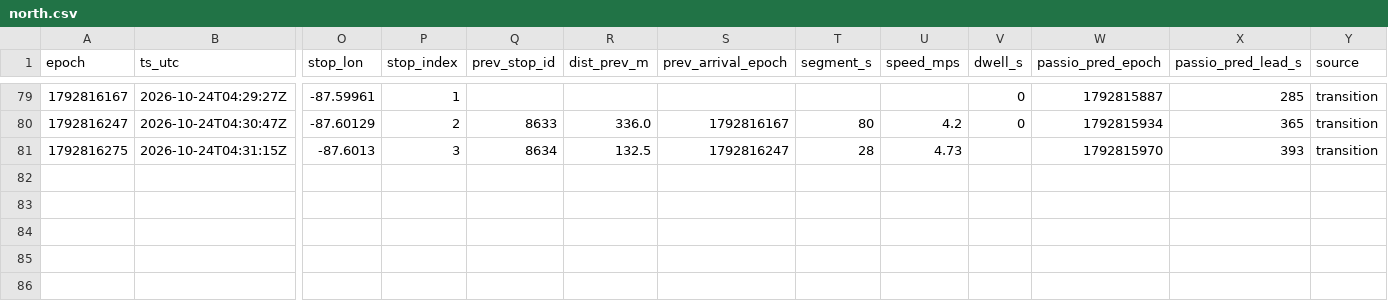
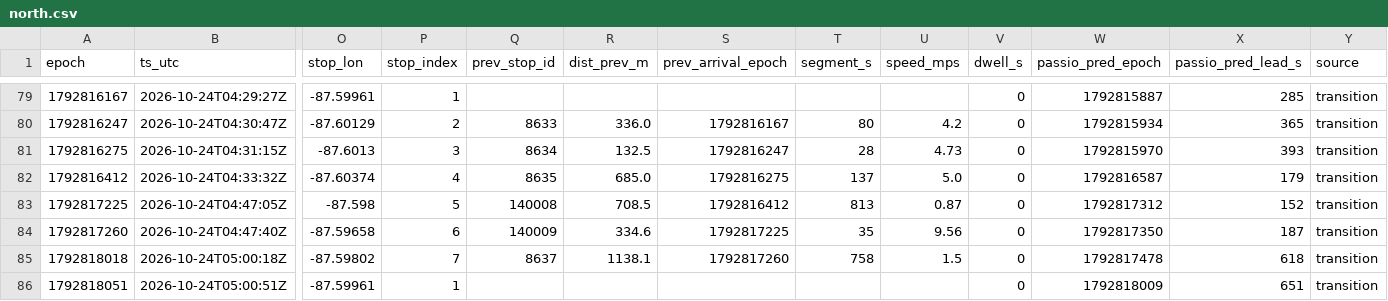
Before and after one commit to blobberus/straight-bussing-data, a CSV file: data/arrivals/2026-10-23/north.csv, drawn as a sheet; only a part is shown, gaps mark what is left out; rows hold the shown columns only; the diff names each change by its address in the sheet, - before the commit and + after, or states it on an @@ line.

```diff
--- a/data/arrivals/2026-10-23/north.csv
+++ b/data/arrivals/2026-10-23/north.csv
-V81 (dwell_s): (empty)
+V81 (dwell_s): 0
+row 82: 1792816412 | 2026-10-24T04:33:32Z | -87.60374 | 4 | 8635 | 685.0 | 1792816275 | 137 | 5.0 | 0 | 1792816587 | 179 | transition
+row 83: 1792817225 | 2026-10-24T04:47:05Z | -87.598 | 5 | 140008 | 708.5 | 1792816412 | 813 | 0.87 | 0 | 1792817312 | 152 | transition
+row 84: 1792817260 | 2026-10-24T04:47:40Z | -87.59658 | 6 | 140009 | 334.6 | 1792817225 | 35 | 9.56 | 0 | 1792817350 | 187 | transition
+row 85: 1792818018 | 2026-10-24T05:00:18Z | -87.59802 | 7 | 8637 | 1138.1 | 1792817260 | 758 | 1.5 | 0 | 1792817478 | 618 | transition
+row 86: 1792818051 | 2026-10-24T05:00:51Z | -87.59961 | 1 |  |  |  |  |  | 0 | 1792818009 | 651 | transition
```
Also changed, not shown: data/arrivals/2026-10-23/apostolic-drexel.csv, data/arrivals/2026-10-23/central.csv, 6 other files.
